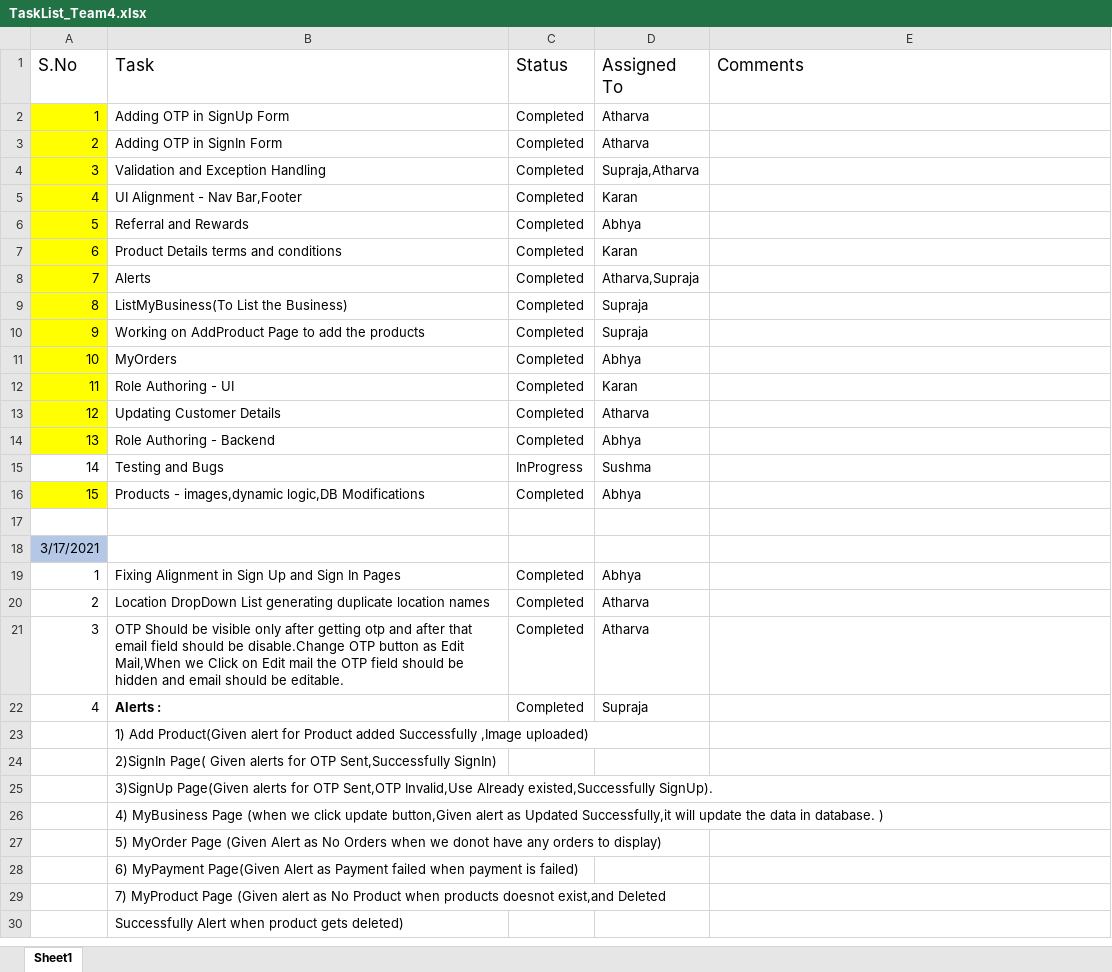
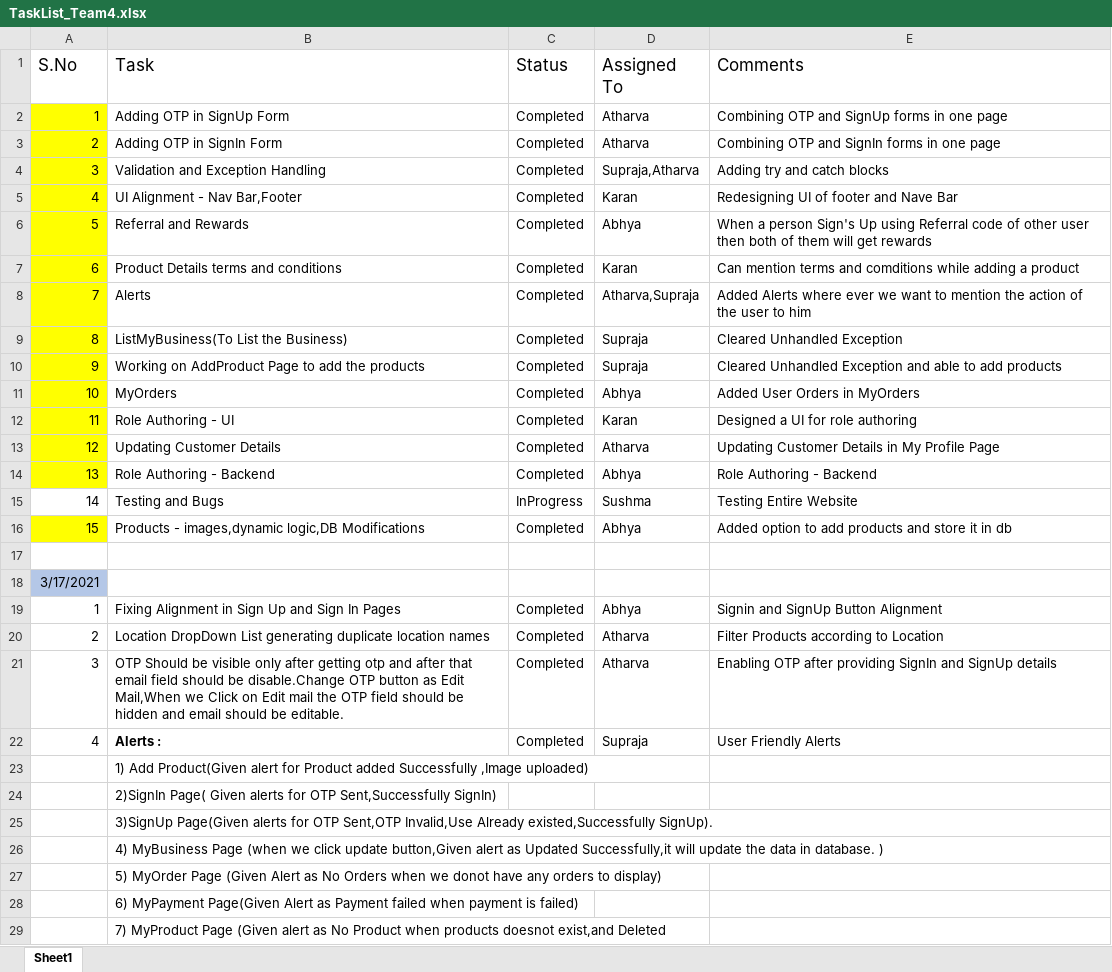
Before and after one commit to toothsy/HyperMarket, an Excel workbook: TaskList_Team4.xlsx, sheet Sheet1, drawn as a sheet; only a part is shown; the shorter side is filled out with more unchanged rows; values as stored, in another font and other column widths than the file's, no borders; the diff covers the shown part only; the diff names each change by its address in the sheet, - before the commit and + after, or states it on an @@ line.

Commit message:
Updated Comments

```diff
--- a/TaskList_Team4.xlsx (sheet Sheet1)
+++ b/TaskList_Team4.xlsx (sheet Sheet1)
-E2 (Comments): (empty)
+E2 (Comments): Combining OTP and SignUp forms in one page
-E3 (Comments): (empty)
+E3 (Comments): Combining OTP and SignIn forms in one page
-E4 (Comments): (empty)
+E4 (Comments): Adding try and catch blocks
-E5 (Comments): (empty)
+E5 (Comments): Redesigning UI of footer and Nave Bar
-E6 (Comments): (empty)
+E6 (Comments): When a person Sign's Up using Referral code of other user then both of them will get rewards
-E7 (Comments): (empty)
+E7 (Comments): Can mention terms and comditions while adding a product
-E8 (Comments): (empty)
+E8 (Comments): Added Alerts where ever we want to mention the action of the user to him
-E9 (Comments): (empty)
+E9 (Comments): Cleared Unhandled Exception
-E10 (Comments): (empty)
+E10 (Comments): Cleared Unhandled Exception and able to add products
-E11 (Comments): (empty)
+E11 (Comments): Added User Orders in MyOrders
-E12 (Comments): (empty)
+E12 (Comments): Designed a UI for role authoring
-E13 (Comments): (empty)
+E13 (Comments): Updating Customer Details in My Profile Page
-E14 (Comments): (empty)
+E14 (Comments): Role Authoring - Backend
-E15 (Comments): (empty)
+E15 (Comments): Testing Entire Website
-E16 (Comments): (empty)
+E16 (Comments): Added option to add products and store it in db
-E19 (Comments): (empty)
+E19 (Comments): Signin and SignUp Button Alignment
-E20 (Comments): (empty)
+E20 (Comments): Filter Products according to Location
-E21 (Comments): (empty)
+E21 (Comments): Enabling OTP after providing SignIn and SignUp details
-E22 (Comments): (empty)
+E22 (Comments): User Friendly Alerts
```
Also changed, not shown: 23 edited cells elsewhere in this sheet.
